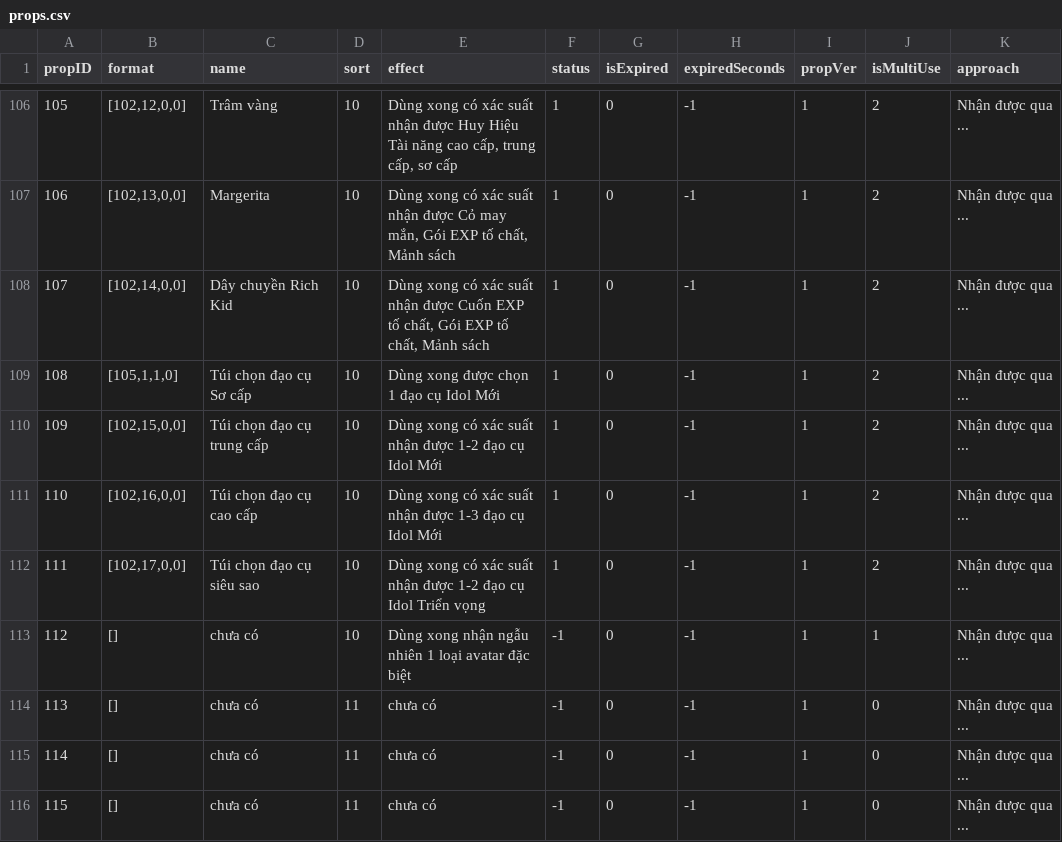
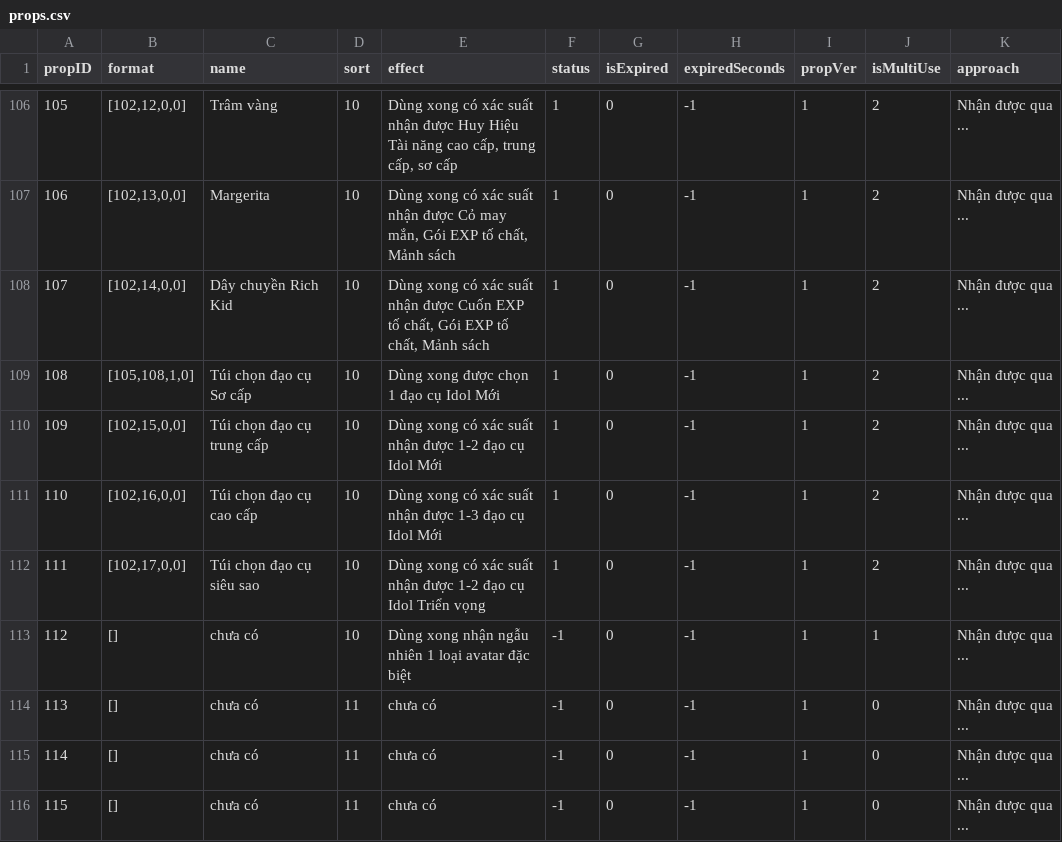
Before and after one commit to ecraftagency/rxheartbeat, a CSV file: data/csv/props.csv, drawn as a sheet; only a part is shown, gaps mark what is left out.

```diff
--- a/data/csv/props.csv
+++ b/data/csv/props.csv
@@ -108,3 +108,3 @@ propID,format,name,sort,effect,status,isExpired,expiredSeconds,propVer,isMultiUs
 107,"[102,14,0,0]",Dây chuyền Rich Kid,10,"Dùng xong có xác suất nhận được Cuốn EXP tố chất, Gói EXP tố chất, Mảnh sách",1,0,-1,1,2,Nhận được qua ...
-108,"[105,1,1,0]",Túi chọn đạo cụ Sơ cấp,10,Dùng xong được chọn 1 đạo cụ Idol Mới,1,0,-1,1,2,Nhận được qua ...
+108,"[105,108,1,0]",Túi chọn đạo cụ Sơ cấp,10,Dùng xong được chọn 1 đạo cụ Idol Mới,1,0,-1,1,2,Nhận được qua ...
 109,"[102,15,0,0]",Túi chọn đạo cụ trung cấp,10,Dùng xong có xác suất nhận được 1-2 đạo cụ Idol Mới,1,0,-1,1,2,Nhận được qua ...
```
Also changed, not shown: 9 other files.
